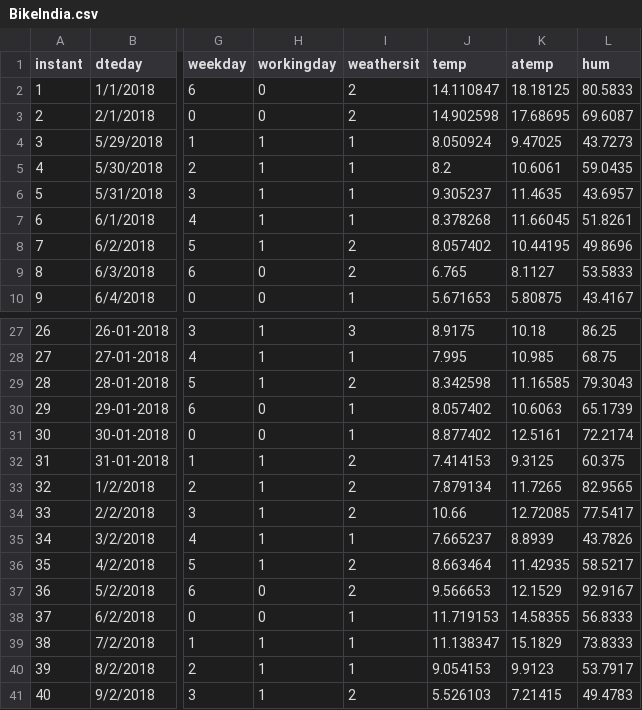
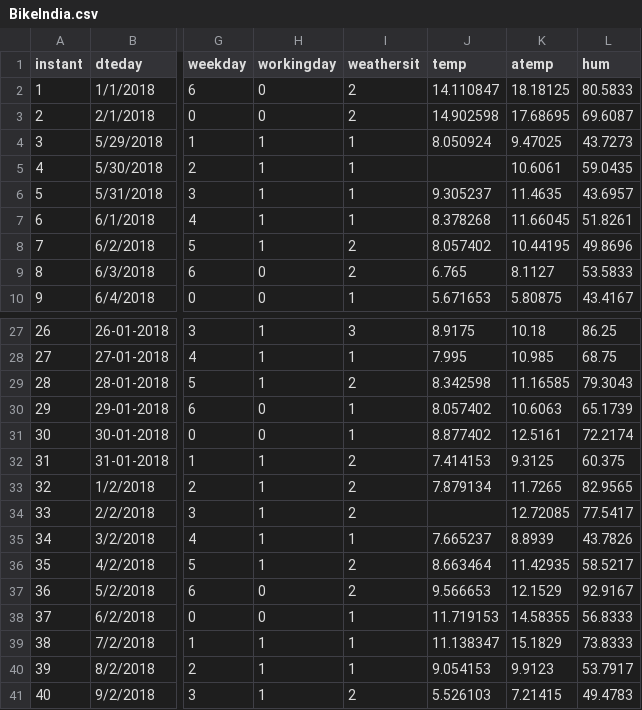
Before and after one commit to mail4mukund/Logicmojo-AI-ML-Sept25-mail4mukund, a CSV file: Content/BikeIndia.csv, drawn as a sheet; only a part is shown, gaps mark what is left out; the diff names each change by its address in the sheet, - before the commit and + after, or states it on an @@ line.

```diff
--- a/Content/BikeIndia.csv
+++ b/Content/BikeIndia.csv
-J5 (temp): 8.2
+J5 (temp): (empty)
-J34 (temp): 10.66
+J34 (temp): (empty)
```
Also changed, not shown: 3 other files.
